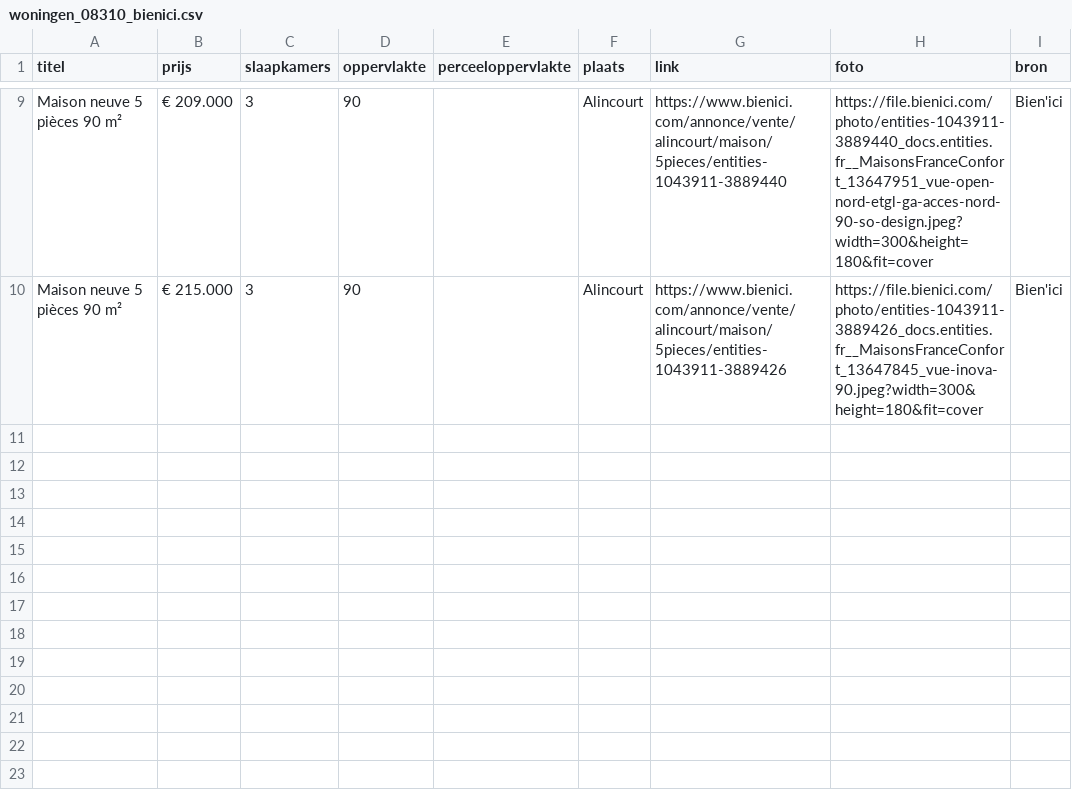
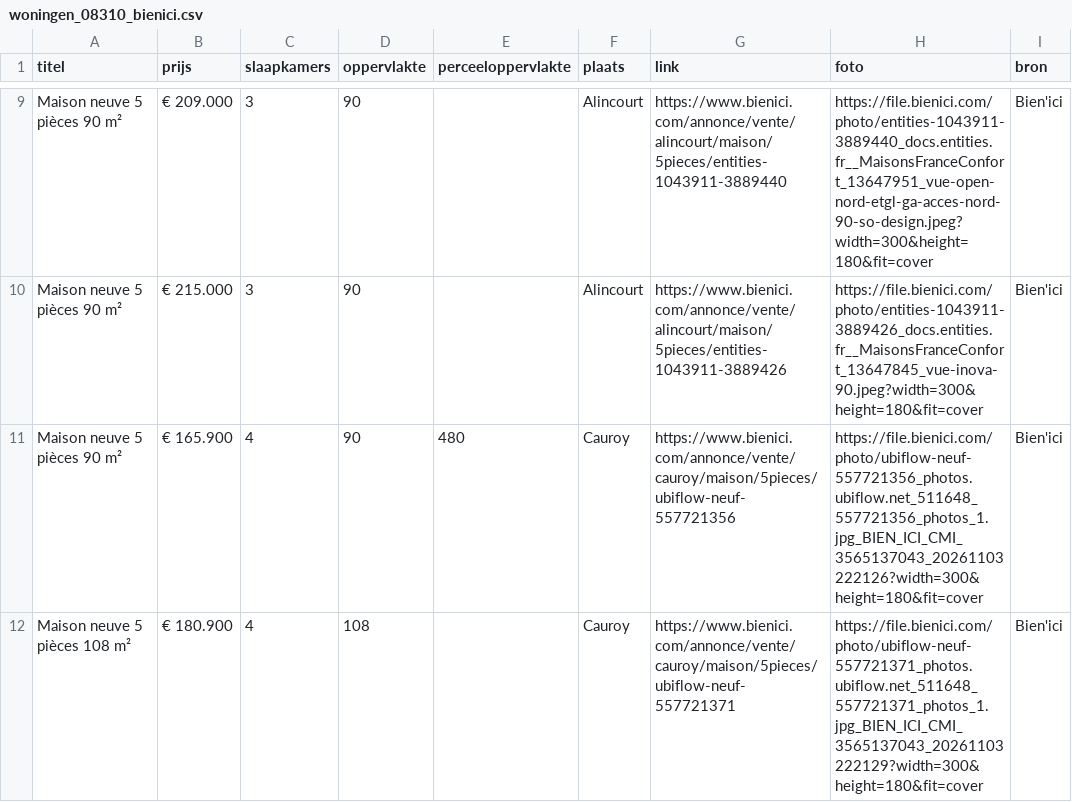
Before and after one commit to janvijverberg918/Huizenzoeker-Frankrijk, a CSV file: woningen_08310_bienici.csv, drawn as a sheet; only a part is shown, gaps mark what is left out; the diff names each change by its address in the sheet, - before the commit and + after, or states it on an @@ line.

```diff
--- a/woningen_08310_bienici.csv
+++ b/woningen_08310_bienici.csv
+row 11: Maison neuve 5 pièces 90 m² | € 165.900 | 4 | 90 | 480 | Cauroy | https://www.bienici.com/annonce/vente/cauroy/maison/5pieces/ubiflow-neuf-557721356 | https://file.bienici.com/photo/ubiflow-neuf-557721356_photos.ubiflow.net_511648_557721356_photos_1.jpg_BIEN_ICI_CMI_3565137043_20261103222126?width=300&height=180&fit=cover | Bien'ici
+row 12: Maison neuve 5 pièces 108 m² | € 180.900 | 4 | 108 |  | Cauroy | https://www.bienici.com/annonce/vente/cauroy/maison/5pieces/ubiflow-neuf-557721371 | https://file.bienici.com/photo/ubiflow-neuf-557721371_photos.ubiflow.net_511648_557721371_photos_1.jpg_BIEN_ICI_CMI_3565137043_20261103222129?width=300&height=180&fit=cover | Bien'ici
```
Also changed, not shown: woningen_08000_bienici.csv, woningen_08090_bienici.csv, 32 other files.
